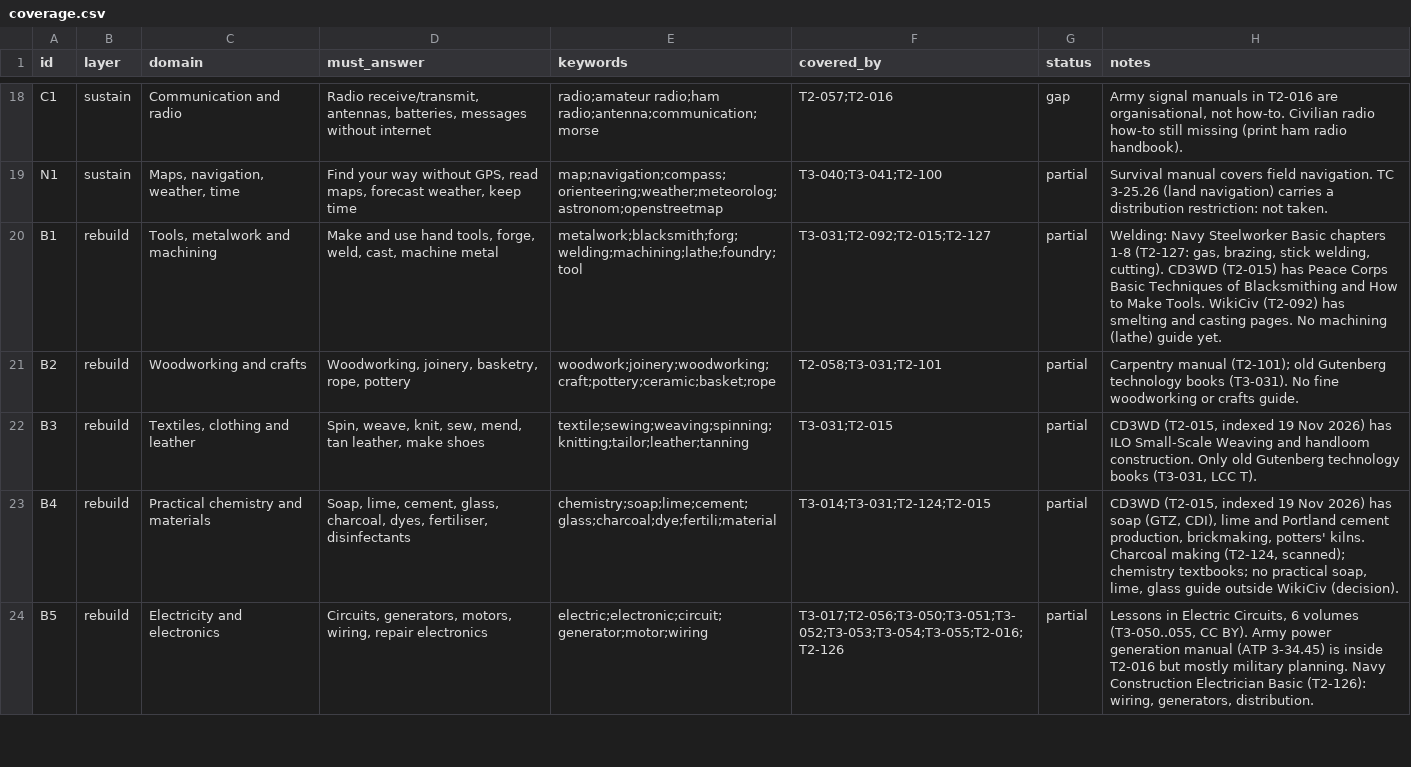
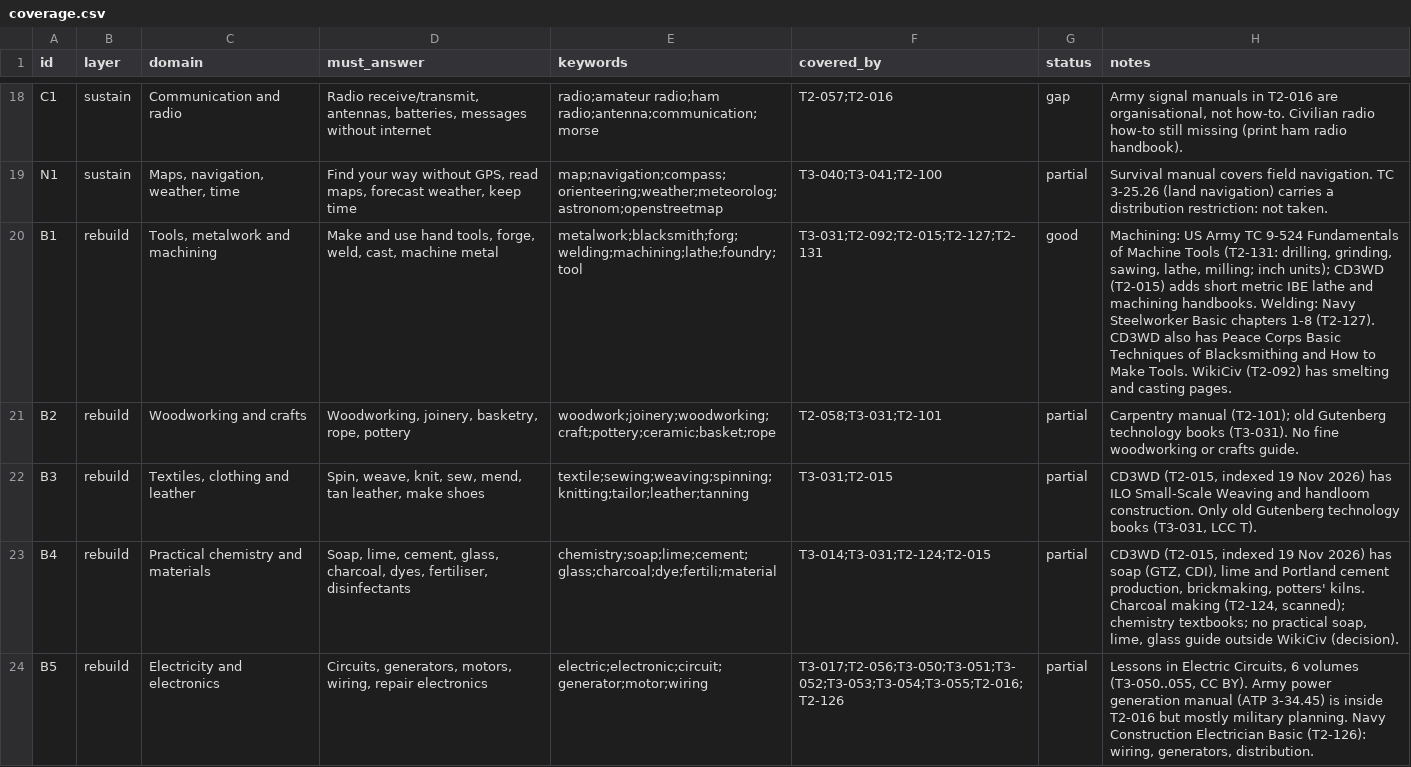
Before and after one commit to hbarakat140/knowledge-arc, a CSV file: catalog/coverage.csv, drawn as a sheet; only a part is shown, gaps mark what is left out; the diff covers the shown part only.

```diff
--- a/catalog/coverage.csv
+++ b/catalog/coverage.csv
@@ -19,3 +19,3 @@ C1,sustain,Communication and radio,"Radio receive/transmit, antennas, batteries,
 N1,sustain,"Maps, navigation, weather, time","Find your way without GPS, read maps, forecast weather, keep time",map;navigation;compass;orienteering;weather;meteorolog;astronom;openstreetmap,T3-040;T3-041;T2-100,partial,Survival manual covers field navigation. TC 3-25.26 (land navigation) carries a distribution restriction: not taken.
-B1,rebuild,"Tools, metalwork and machining","Make and use hand tools, forge, weld, cast, machine metal",metalwork;blacksmith;forg;welding;machining;lathe;foundry;tool,T3-031;T2-092;T2-015;T2-127,partial,"Welding: Navy Steelworker Basic chapters 1-8 (T2-127: gas, brazing, stick welding, cutting). CD3WD (T2-015) has Peace Corps Basic Techniques of Blacksmithing and How to Make Tools. WikiCiv (T2-092) has smelting and casting pages. No machining (lathe) guide yet."
+B1,rebuild,"Tools, metalwork and machining","Make and use hand tools, forge, weld, cast, machine metal",metalwork;blacksmith;forg;welding;machining;lathe;foundry;tool,T3-031;T2-092;T2-015;T2-127;T2-131,good,"Machining: US Army TC 9-524 Fundamentals of Machine Tools (T2-131: drilling, grinding, sawing, lathe, milling; inch units); CD3WD (T2-015) adds short metric IBE lathe and machining handbooks. Welding: Navy Steelworker Basic chapters 1-8 (T2-127). CD3WD also has Peace Corps Basic Techniques of Blacksmithing and How to Make Tools. WikiCiv (T2-092) has smelting and casting pages."
 B2,rebuild,Woodworking and crafts,"Woodworking, joinery, basketry, rope, pottery",woodwork;joinery;woodworking;craft;pottery;ceramic;basket;rope,T2-058;T3-031;T2-101,partial,Carpentry manual (T2-101); old Gutenberg technology books (T3-031). No fine woodworking or crafts guide.
```
Also changed, not shown: 10 edited cells elsewhere in this file, catalog/catalog.csv, catalog/publishers.csv, 1 other file.
